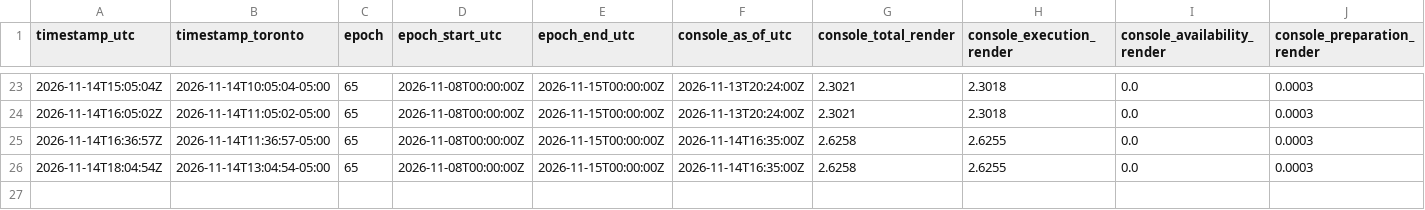
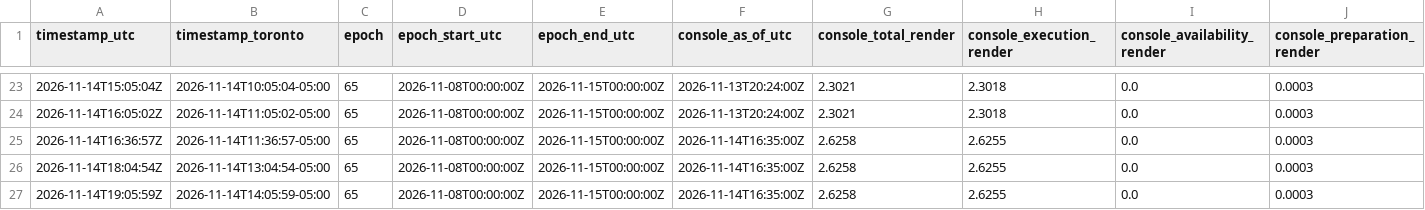
Before and after one commit to novacoreaiservices/disnet-income-history, a CSV file: hourly-income.csv, drawn as a sheet; only a part is shown, gaps mark what is left out; rows hold the shown columns only; the diff names each change by its address in the sheet, - before the commit and + after, or states it on an @@ line.

Commit message:
hourly disNet income: epoch 65 console total 2.6258 RENDER

```diff
--- a/hourly-income.csv
+++ b/hourly-income.csv
+row 27: 2026-11-14T19:05:59Z | 2026-11-14T14:05:59-05:00 | 65 | 2026-11-08T00:00:00Z | 2026-11-15T00:00:00Z | 2026-11-14T16:35:00Z | 2.6258 | 2.6255 | 0.0 | 0.0003
```
